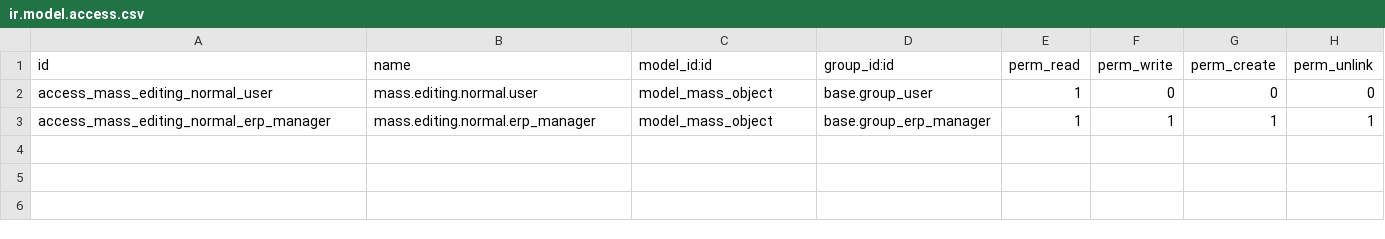
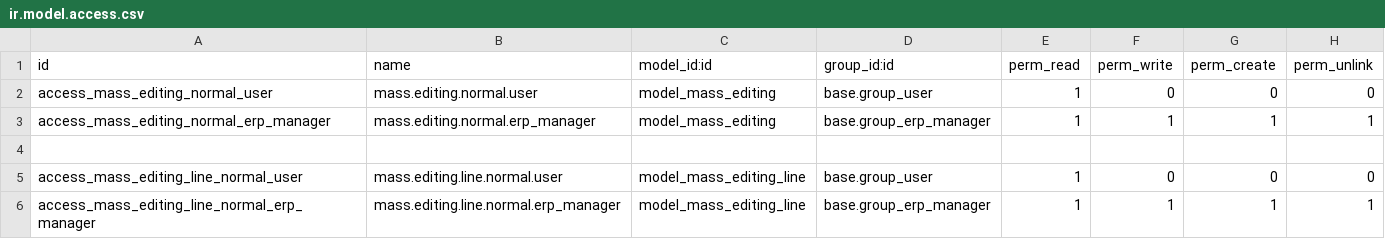
Before and after one commit to yankinmax/server-ux, a CSV file: mass_editing/security/ir.model.access.csv, drawn as a sheet.

Commit message:
fixup! fixup! fixup! fixup! fixup! fixup! fixup! fixup! fixup! fixup! fixup! fixup! fixup! fixup! fixup! [PORT] mass_editing in V13

```diff
--- a/mass_editing/security/ir.model.access.csv
+++ b/mass_editing/security/ir.model.access.csv
@@ -1,3 +1,6 @@
 id,name,model_id:id,group_id:id,perm_read,perm_write,perm_create,perm_unlink
-access_mass_editing_normal_user,mass.editing.normal.user,model_mass_object,base.group_user,1,0,0,0
-access_mass_editing_normal_erp_manager,mass.editing.normal.erp_manager,model_mass_object,base.group_erp_manager,1,1,1,1
+access_mass_editing_normal_user,mass.editing.normal.user,model_mass_editing,base.group_user,1,0,0,0
+access_mass_editing_normal_erp_manager,mass.editing.normal.erp_manager,model_mass_editing,base.group_erp_manager,1,1,1,1
+
+access_mass_editing_line_normal_user,mass.editing.line.normal.user,model_mass_editing_line,base.group_user,1,0,0,0
+access_mass_editing_line_normal_erp_manager,mass.editing.line.normal.erp_manager,model_mass_editing_line,base.group_erp_manager,1,1,1,1
```
Also changed, not shown: 12 other files.
